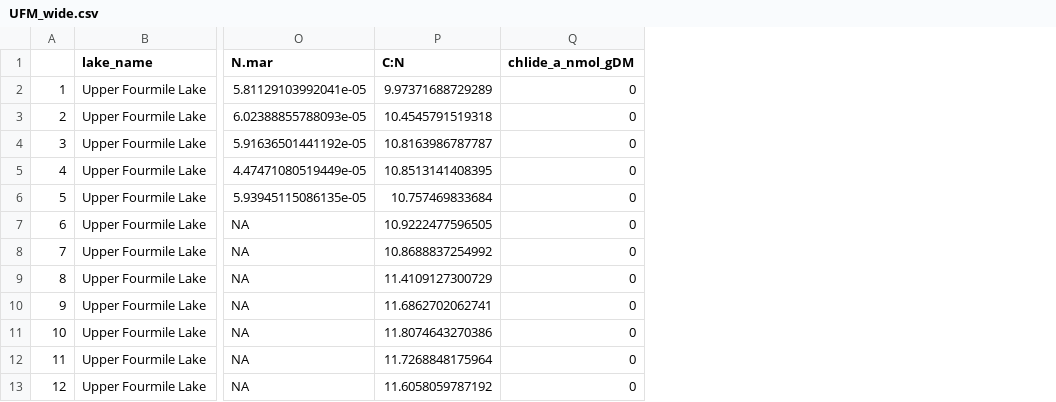
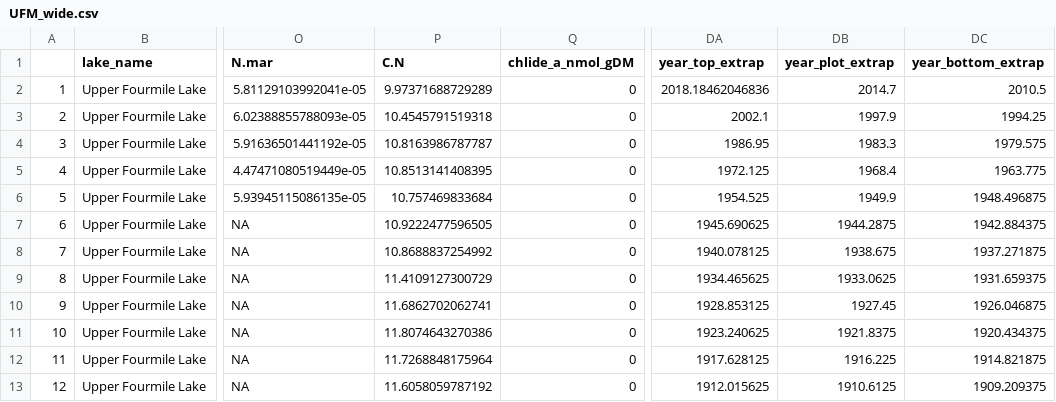
Before and after one commit to juliaipop/SanJuansPaleo, a CSV file: output/UFM_wide.csv, drawn as a sheet; only a part is shown, gaps mark what is left out; the diff names each change by its address in the sheet, - before the commit and + after, or states it on an @@ line.

Commit message:
finished interpolating / extrapolating all ages

```diff
--- a/output/UFM_wide.csv
+++ b/output/UFM_wide.csv
+column DA (year_top_extrap), rows 2-13: 2018.18462046836 | 2002.1 | 1986.95 | 1972.125 | 1954.525 | 1945.690625 | 1940.078125 | 1934.465625 | 1928.853125 | 1923.240625 | 1917.628125 | 1912.015625
+column DB (year_plot_extrap), rows 2-13: 2014.7 | 1997.9 | 1983.3 | 1968.4 | 1949.9 | 1944.2875 | 1938.675 | 1933.0625 | 1927.45 | 1921.8375 | 1916.225 | 1910.6125
+column DC (year_bottom_extrap), rows 2-13: 2010.5 | 1994.25 | 1979.575 | 1963.775 | 1948.496875 | 1942.884375 | 1937.271875 | 1931.659375 | 1926.046875 | 1920.434375 | 1914.821875 | 1909.209375
-P1: C:N
+P1: C.N
```
Also changed, not shown: output/TRK_short.csv, output/TRK_wide.csv, 9 other files.
